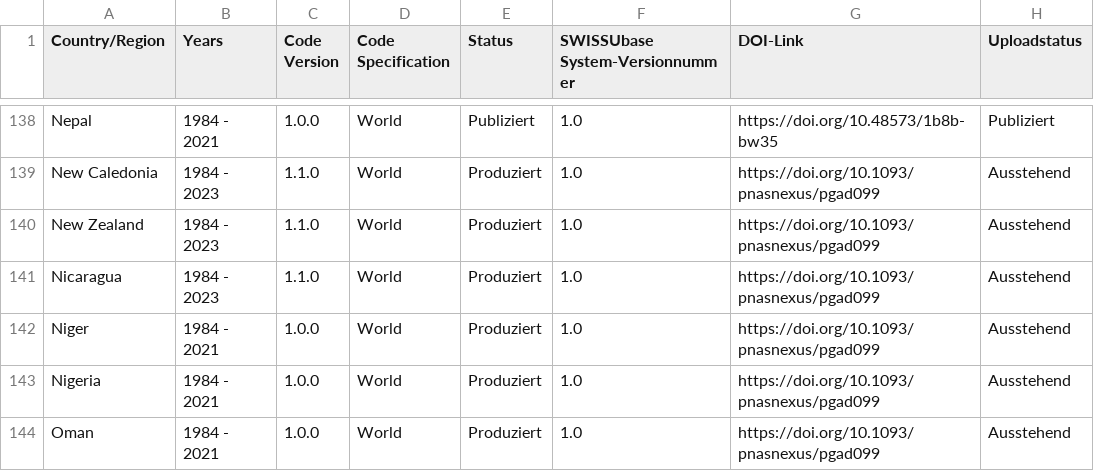
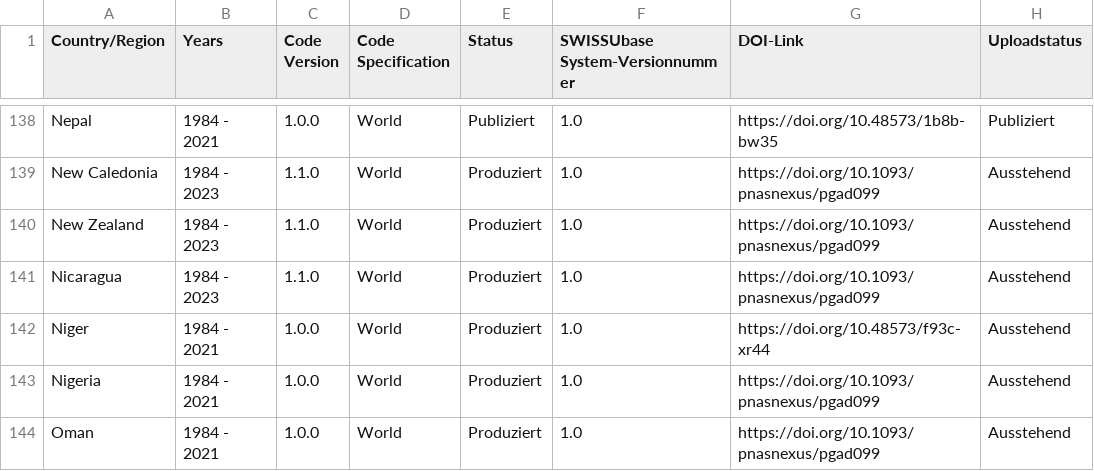
Before and after one commit to plehnert/surfacegroups, a CSV file: DOI_List_SWISSUbase.csv, drawn as a sheet; only a part is shown, gaps mark what is left out.

Commit message:
Update DOI_List_SWISSUbase.csv

```diff
--- a/DOI_List_SWISSUbase.csv
+++ b/DOI_List_SWISSUbase.csv
@@ -141,3 +141,3 @@ New Zealand,1984 - 2023,1.1.0,World,Produziert,1.0,https://doi.org/10.1093/pnasn
 Nicaragua,1984 - 2023,1.1.0,World,Produziert,1.0,https://doi.org/10.1093/pnasnexus/pgad099,Ausstehend
-Niger,1984 - 2021,1.0.0,World,Produziert,1.0,https://doi.org/10.1093/pnasnexus/pgad099,Ausstehend
+Niger,1984 - 2021,1.0.0,World,Produziert,1.0,https://doi.org/10.48573/f93c-xr44,Ausstehend
 Nigeria,1984 - 2021,1.0.0,World,Produziert,1.0,https://doi.org/10.1093/pnasnexus/pgad099,Ausstehend
```
